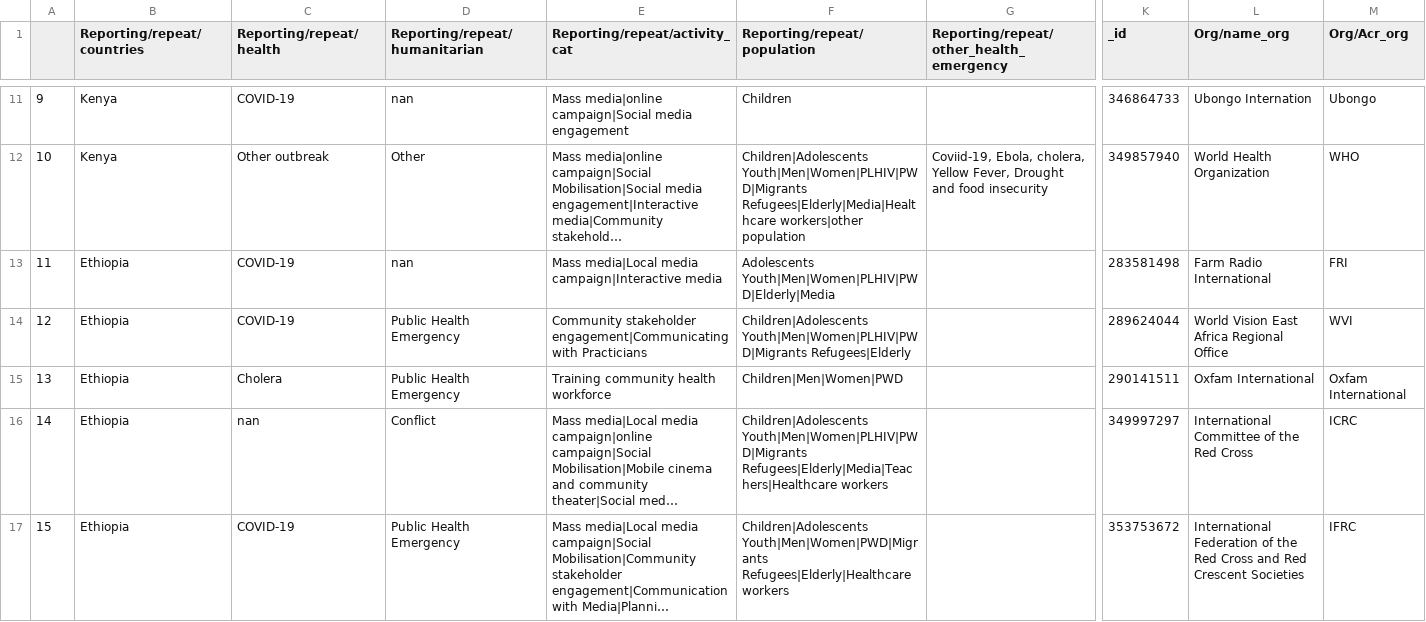
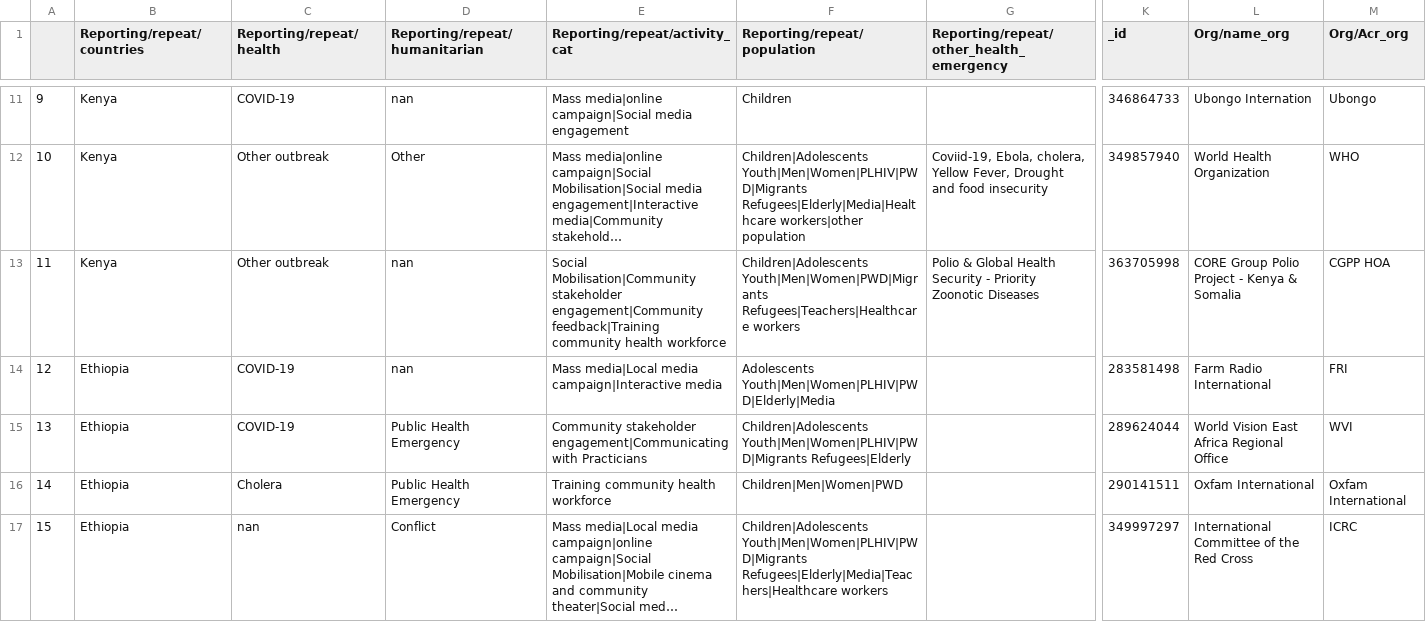
Before and after one commit to collective-service/cs-kobo-scraper, a CSV file: data/data_regional_4w.csv, drawn as a sheet; only a part is shown, gaps mark what is left out; the shorter side is filled out with more unchanged rows; long unchanged cells end in …; addresses are those after the commit; rows hold the shown columns only; the diff covers the shown part only; the diff names each change by its address in the sheet, - before the commit and + after, or states it on an @@ line.

```diff
--- a/data/data_regional_4w.csv
+++ b/data/data_regional_4w.csv
+row 13: 11 | Kenya | Other outbreak | nan | Social Mobilisation|Community stakeholder engagement|Community feedback|Training community health workforce | Children|Adolescents Youth|Men|Women|PWD|Migrants Refugees|Teachers|Healthcare workers | Polio & Global Health Security - Priority Zoonotic Diseases | 363705998 | CORE Group Polio Project - Kenya & Somalia | CGPP HOA
@@ column A renumbered from row 14 down @@
```
Also changed, not shown: 1 added row elsewhere in this file.
